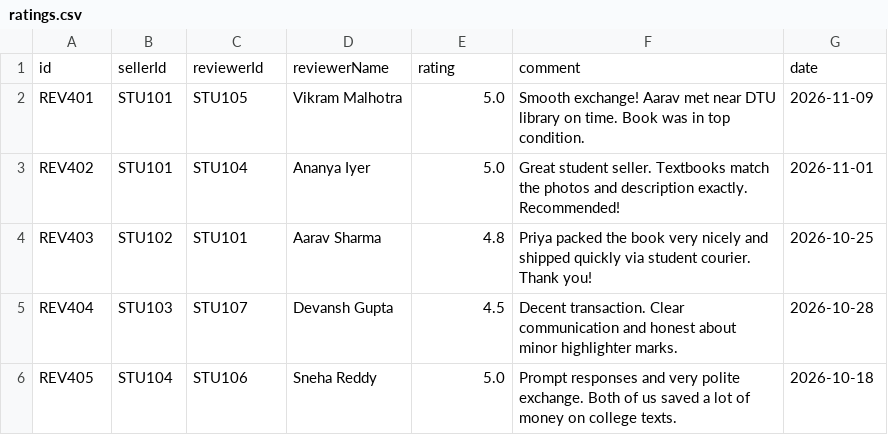
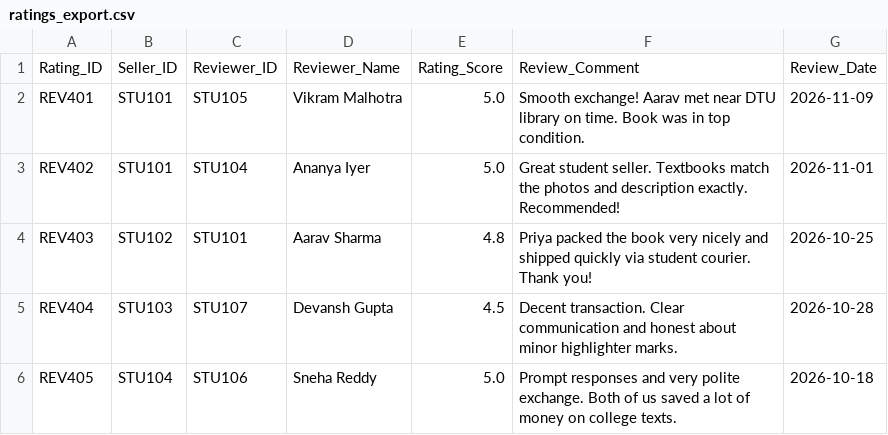
Before and after one commit to Swechha-prob-sol/Student-Peer-to-Peer-Book-Exchange, a CSV file: exports/ratings_export.csv (was data/ratings.csv), drawn as a sheet.

```diff
--- a/data/ratings.csv
+++ b/exports/ratings_export.csv
@@ -1,2 +1,2 @@
-id,sellerId,reviewerId,reviewerName,rating,comment,date
+Rating_ID,Seller_ID,Reviewer_ID,Reviewer_Name,Rating_Score,Review_Comment,Review_Date
 REV401,STU101,STU105,Vikram Malhotra,5.0,Smooth exchange! Aarav met near DTU library on time. Book was in top condition.,2026-11-09
```
Also changed, not shown: 20 other files.
